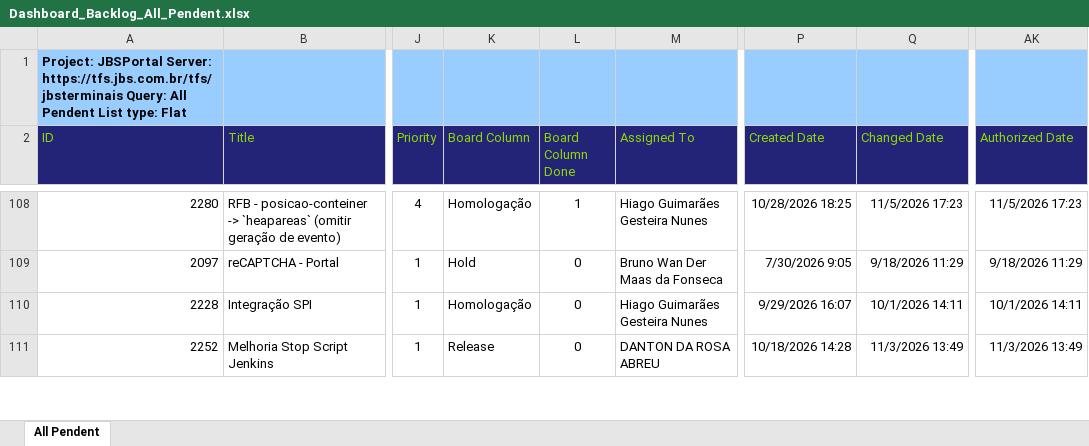
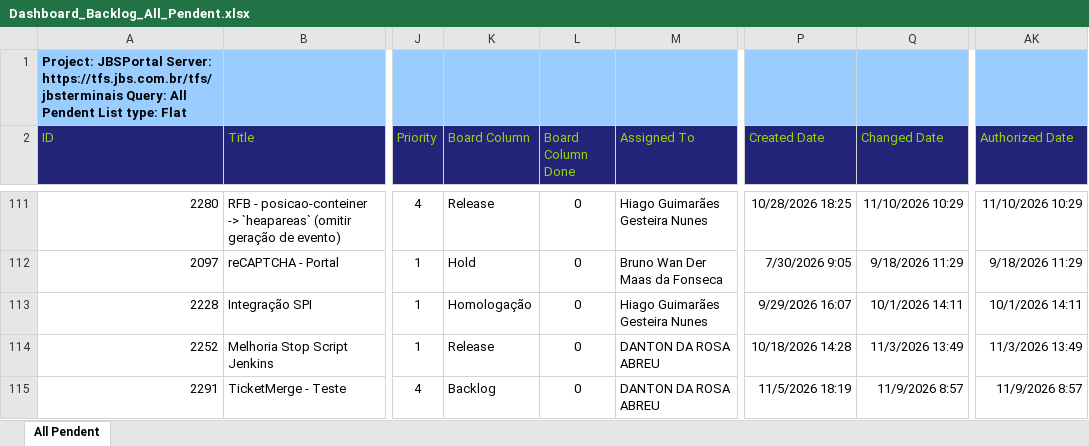
Before and after one commit to amandusmuniz/backlog, an Excel workbook: Dashboard_Backlog_All_Pendent.xlsx, sheet All Pendent, drawn as a sheet; only a part is shown, gaps mark what is left out; values as stored, in another font and other column widths than the file's, no borders; table styles not drawn; addresses are those after the commit; the diff covers the shown part only; the diff names each change by its address in the sheet, - before the commit and + after, or states it on an @@ line.

Commit message:
Add files via upload

```diff
--- a/Dashboard_Backlog_All_Pendent.xlsx (sheet All Pendent)
+++ b/Dashboard_Backlog_All_Pendent.xlsx (sheet All Pendent)
-K111 (Board Column): Homologação
+K111 (Board Column): Release
-L111 (Board Column Done): 1
+L111 (Board Column Done): 0
-Q111 (Changed Date): 11/5/2026 17:23
+Q111 (Changed Date): 11/10/2026 10:29
-AK111 (Authorized Date): 11/5/2026 17:23
+AK111 (Authorized Date): 11/10/2026 10:29
@@ row 117 moved to row 115: 2291 @@
```
Also changed, not shown: 14 added rows, 9 removed rows, 20 moved rows and 78 edited cells elsewhere in this sheet.
